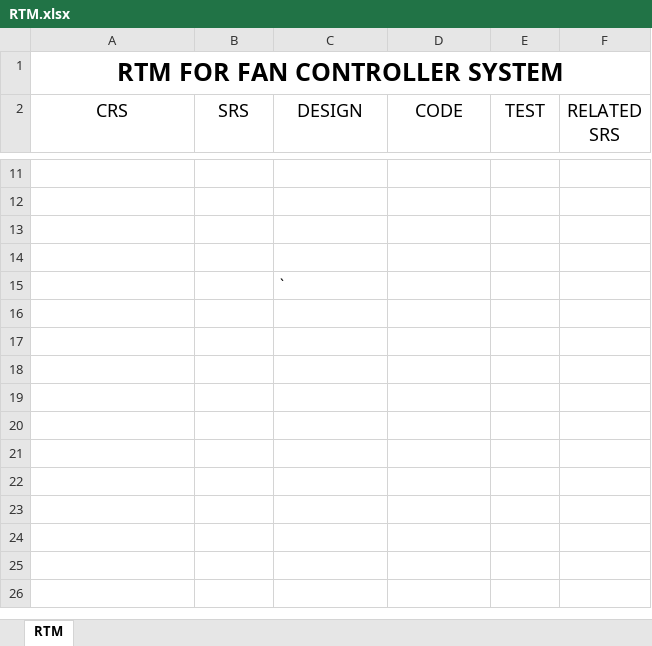
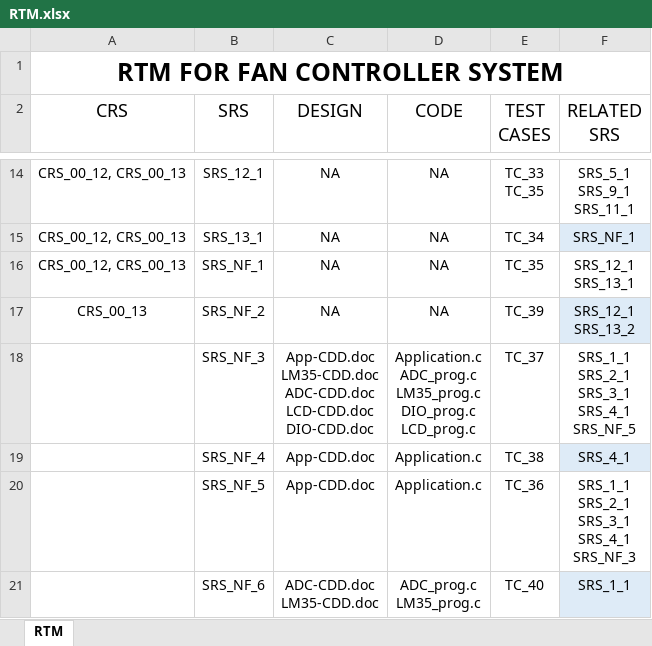
Before and after one commit to KareemGalal/Fan-Controller-System, an Excel workbook: RTM/RTM.xlsx, sheet RTM, drawn as a sheet; only a part is shown, gaps mark what is left out; values as stored, in another font and other column widths than the file's, no borders; table styles not drawn; removed rows and columns are numbered as before the commit, all else as after; ↵ is a line break in a cell; the diff covers the shown part only; the diff names each change by its address in the sheet, - before the commit and + after, or states it on an @@ line.

Commit message:
Update RTM with (updated test cases)

```diff
--- a/RTM/RTM.xlsx (sheet RTM)
+++ b/RTM/RTM.xlsx (sheet RTM)
-E2: TEST
+E2: TEST CASES
-row 14: (empty)
+row 14: CRS_00_12, CRS_00_13 | SRS_12_1 | NA | NA | TC_33 ↵ TC_35 | SRS_5_1 ↵ SRS_9_1 ↵ SRS_11_1
-row 15: (empty)
+row 15: CRS_00_12, CRS_00_13 | SRS_13_1 | NA | NA | TC_34 | SRS_NF_1
-F15 fill: none
+F15 fill: #DEEBF7
-row 16: (empty)
+row 16: CRS_00_12, CRS_00_13 | SRS_NF_1 | NA | NA | TC_35 | SRS_12_1 ↵ SRS_13_1
-row 17: (empty)
+row 17: CRS_00_13 | SRS_NF_2 | NA | NA | TC_39 | SRS_12_1 ↵ SRS_13_2
-F17 fill: none
+F17 fill: #DEEBF7
-row 15:  |  | `
+row 18:  | SRS_NF_3 | App-CDD.doc ↵ LM35-CDD.doc ↵ ADC-CDD.doc ↵ LCD-CDD.doc ↵ DIO-CDD.doc | Application.c ↵ ADC_prog.c ↵ LM35_prog.c ↵ DIO_prog.c ↵ LCD_prog.c | TC_37 | SRS_1_1 ↵ SRS_2_1 ↵ SRS_3_1 ↵ SRS_4_1 ↵ SRS_NF_5
+row 19:  | SRS_NF_4 | App-CDD.doc | Application.c | TC_38 | SRS_4_1
+row 20:  | SRS_NF_5 | App-CDD.doc | Application.c | TC_36 | SRS_1_1 ↵ SRS_2_1 ↵ SRS_3_1 ↵ SRS_4_1 ↵ SRS_NF_3
+row 21:  | SRS_NF_6 | ADC-CDD.doc ↵ LM35-CDD.doc | ADC_prog.c ↵ LM35_prog.c | TC_40 | SRS_1_1
```
Also changed, not shown: 7 added rows, 4 removed rows, 17 edited cells and cell formats elsewhere in this sheet.
